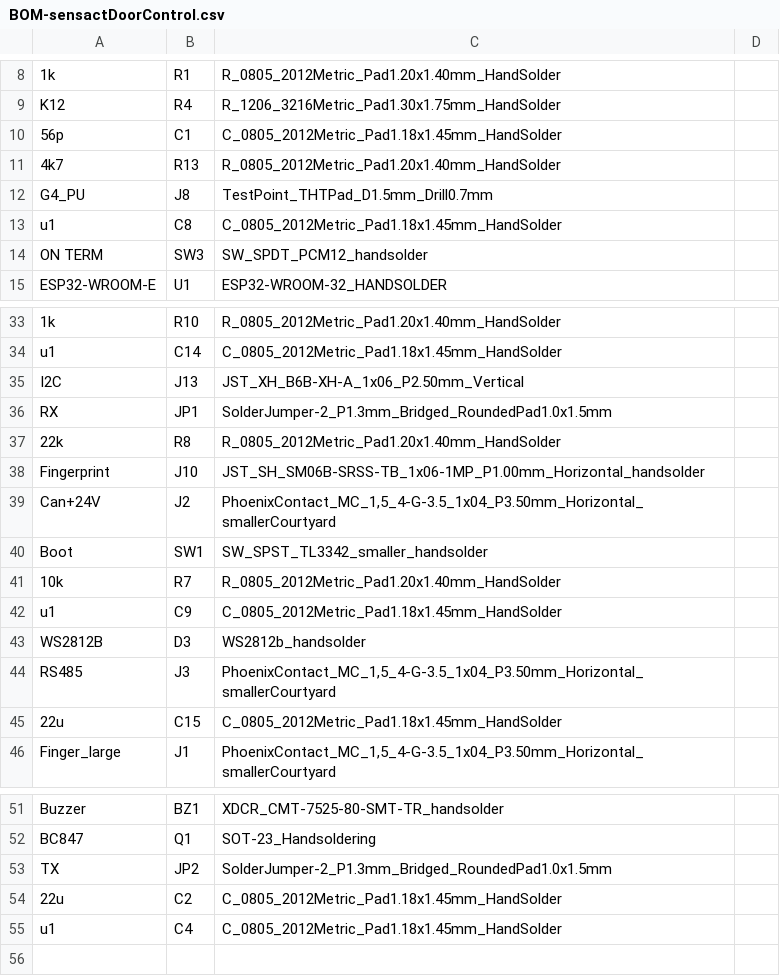
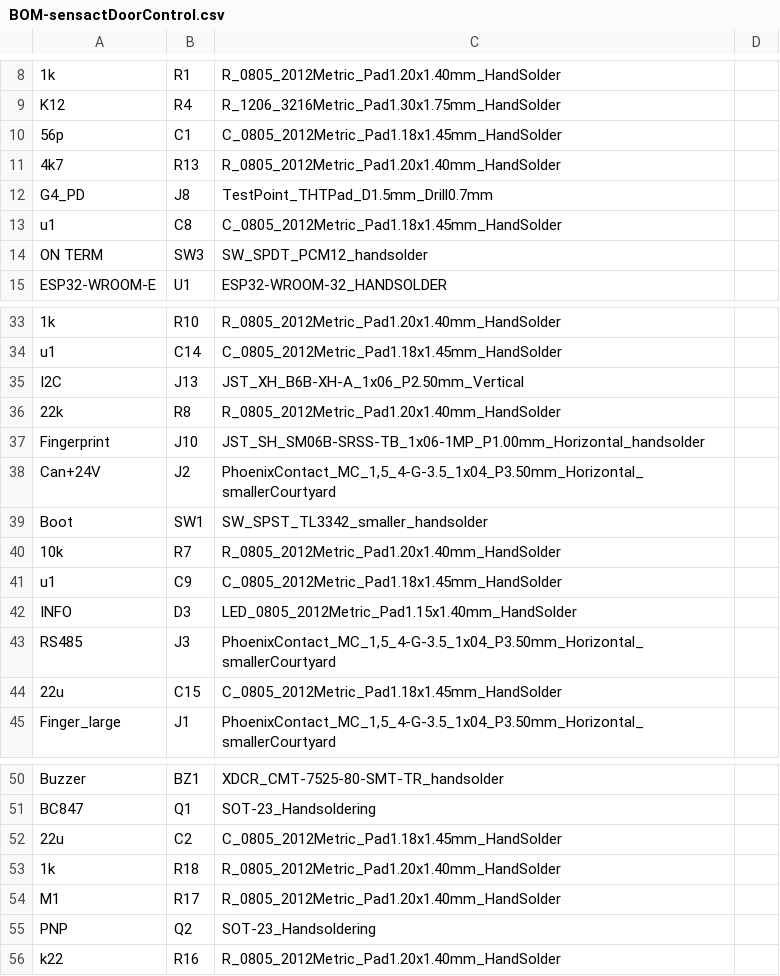
Before and after one commit to klaus-liebler/sensact, a CSV file: pcb/sensactDoorControl/jlcpcb/production_files/BOM-sensactDoorControl.csv, drawn as a sheet; only a part is shown, gaps mark what is left out.

```diff
--- a/pcb/sensactDoorControl/jlcpcb/production_files/BOM-sensactDoorControl.csv
+++ b/pcb/sensactDoorControl/jlcpcb/production_files/BOM-sensactDoorControl.csv
@@ -11,3 +11,3 @@ K12,R4,R_1206_3216Metric_Pad1.30x1.75mm_HandSolder,
 4k7,R13,R_0805_2012Metric_Pad1.20x1.40mm_HandSolder,
-G4_PU,J8,TestPoint_THTPad_D1.5mm_Drill0.7mm,
+G4_PD,J8,TestPoint_THTPad_D1.5mm_Drill0.7mm,
 u1,C8,C_0805_2012Metric_Pad1.18x1.45mm_HandSolder,
@@ -35,3 +35,2 @@ u1,C14,C_0805_2012Metric_Pad1.18x1.45mm_HandSolder,
 I2C,J13,JST_XH_B6B-XH-A_1x06_P2.50mm_Vertical,
-RX,JP1,SolderJumper-2_P1.3mm_Bridged_RoundedPad1.0x1.5mm,
 22k,R8,R_0805_2012Metric_Pad1.20x1.40mm_HandSolder,
@@ -42,3 +41,3 @@ Boot,SW1,SW_SPST_TL3342_smaller_handsolder,
 u1,C9,C_0805_2012Metric_Pad1.18x1.45mm_HandSolder,
-WS2812B,D3,WS2812b_handsolder,
+INFO,D3,LED_0805_2012Metric_Pad1.15x1.40mm_HandSolder,
 RS485,J3,"PhoenixContact_MC_1,5_4-G-3.5_1x04_P3.50mm_Horizontal_smallerCourtyard",
@@ -52,4 +51,6 @@ Buzzer,BZ1,XDCR_CMT-7525-80-SMT-TR_handsolder,
 BC847,Q1,SOT-23_Handsoldering,
-TX,JP2,SolderJumper-2_P1.3mm_Bridged_RoundedPad1.0x1.5mm,
 22u,C2,C_0805_2012Metric_Pad1.18x1.45mm_HandSolder,
-u1,C4,C_0805_2012Metric_Pad1.18x1.45mm_HandSolder,
+1k,R18,R_0805_2012Metric_Pad1.20x1.40mm_HandSolder,
+M1,R17,R_0805_2012Metric_Pad1.20x1.40mm_HandSolder,
+PNP,Q2,SOT-23_Handsoldering,
+k22,R16,R_0805_2012Metric_Pad1.20x1.40mm_HandSolder,
```
Also changed, not shown: pcb/sensactDoorControl/jlcpcb/production_files/CPL-sensactDoorControl.csv, 7 other files.
